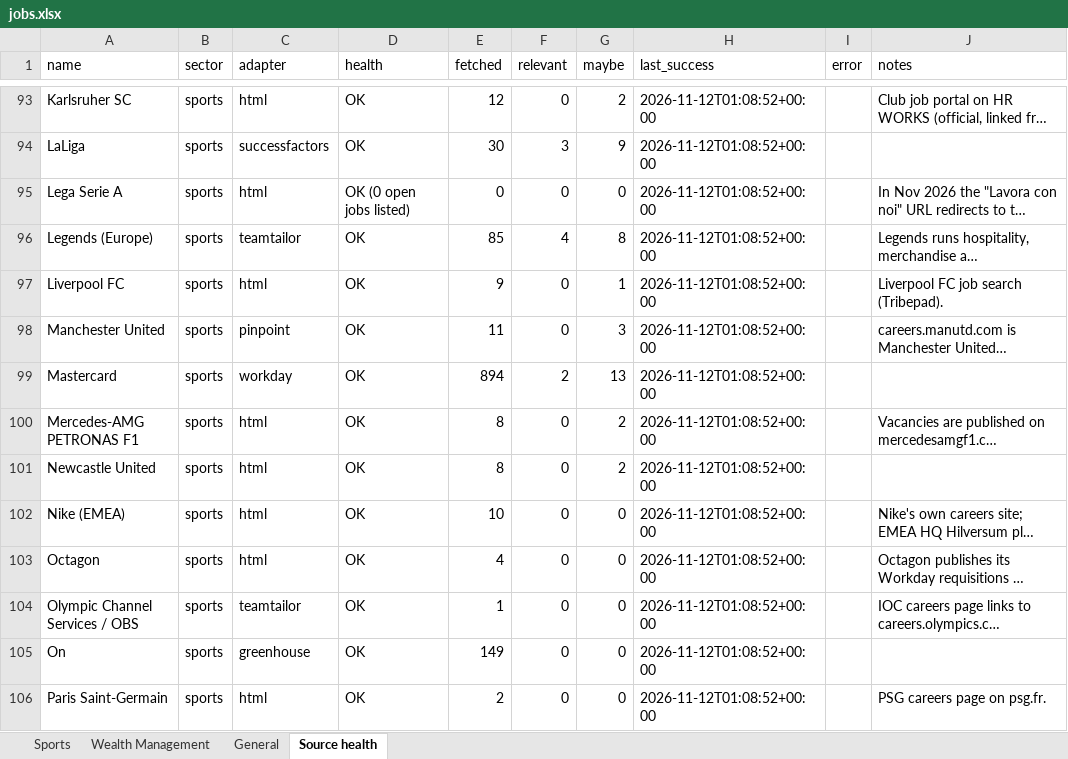
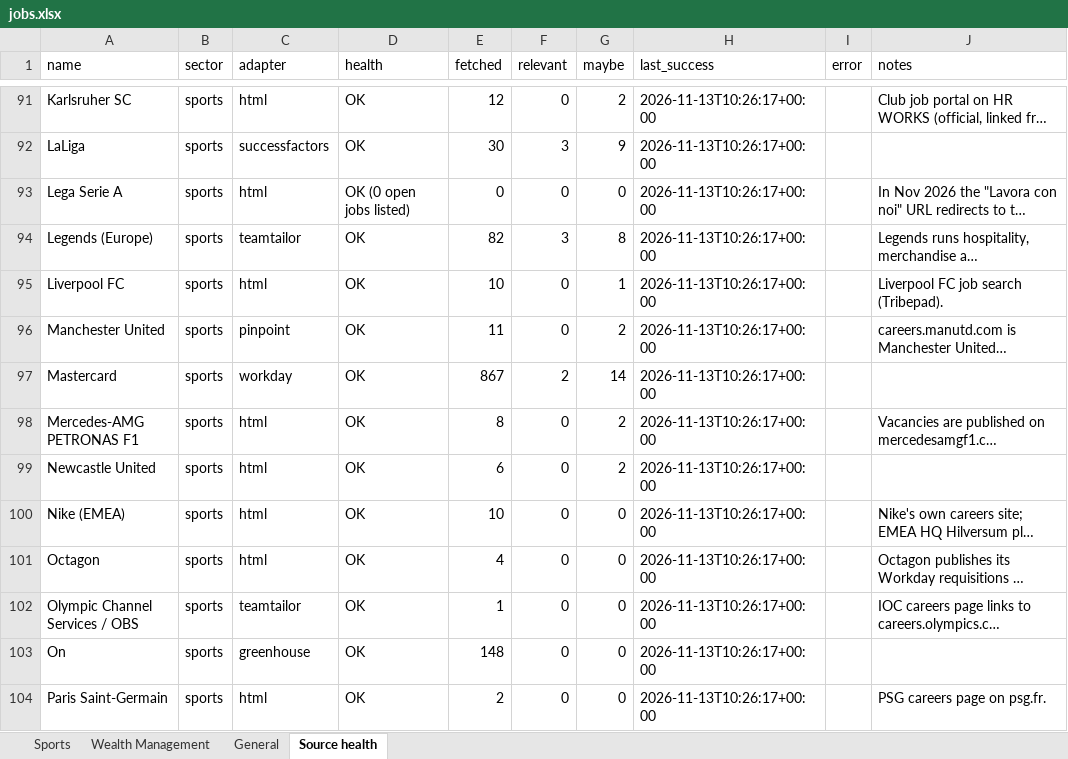
Before and after one commit to jacopolorenzetti05-cmd/Chrome-Extension, an Excel workbook: jobs.xlsx, sheet Source health, drawn as a sheet; only a part is shown, gaps mark what is left out; long unchanged cells end in …; values as stored, in another font and other column widths than the file's, no borders; addresses are those after the commit; the diff covers the shown part only; the diff names each change by its address in the sheet, - before the commit and + after, or states it on an @@ line.

```diff
--- a/jobs.xlsx (sheet Source health)
+++ b/jobs.xlsx (sheet Source health)
-H91:H104 (last_success): 2026-11-12T01:08:52+00:00
+H91:H104 (last_success): 2026-11-13T10:26:17+00:00
-E94 (fetched): 85
+E94 (fetched): 82
-F94 (relevant): 4
+F94 (relevant): 3
-E95 (fetched): 9
+E95 (fetched): 10
-G96 (maybe): 3
+G96 (maybe): 2
-E97 (fetched): 894
+E97 (fetched): 867
-G97 (maybe): 13
+G97 (maybe): 14
-E99 (fetched): 8
+E99 (fetched): 6
-E103 (fetched): 149
+E103 (fetched): 148
```
Also changed, not shown: 5 added rows, 5 removed rows and 206 edited cells elsewhere in this sheet, sheet General, sheet Sports, sheet Wealth Management, 7 other files.
